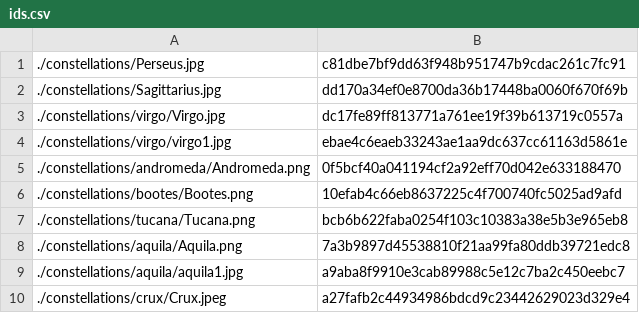
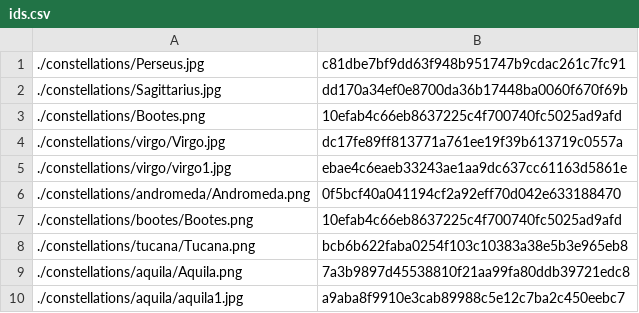
Before and after one commit to tctree333/Reach-For-The-Stars-Images, a CSV file: ids.csv, drawn as a sheet; only a part is shown; the shorter side is filled out with more unchanged rows; the diff names each change by its address in the sheet, - before the commit and + after, or states it on an @@ line.

```diff
--- a/ids.csv
+++ b/ids.csv
+row 3: ./constellations/Bootes.png | 10efab4c66eb8637225c4f700740fc5025ad9afd
```
